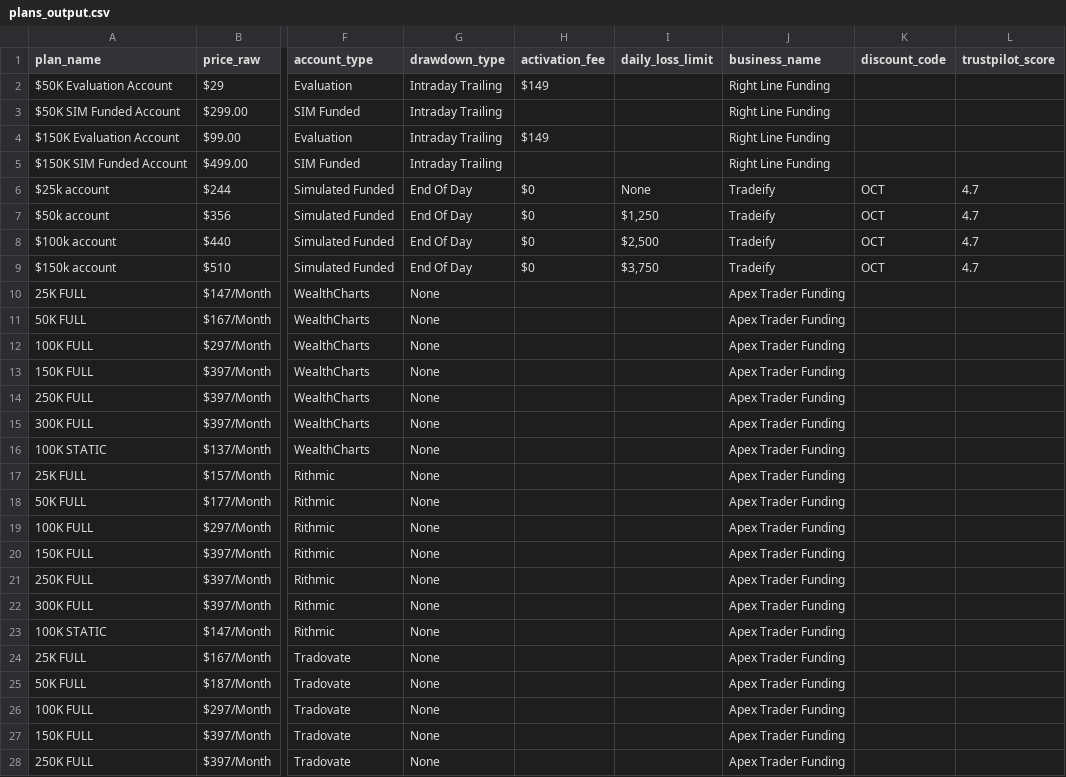
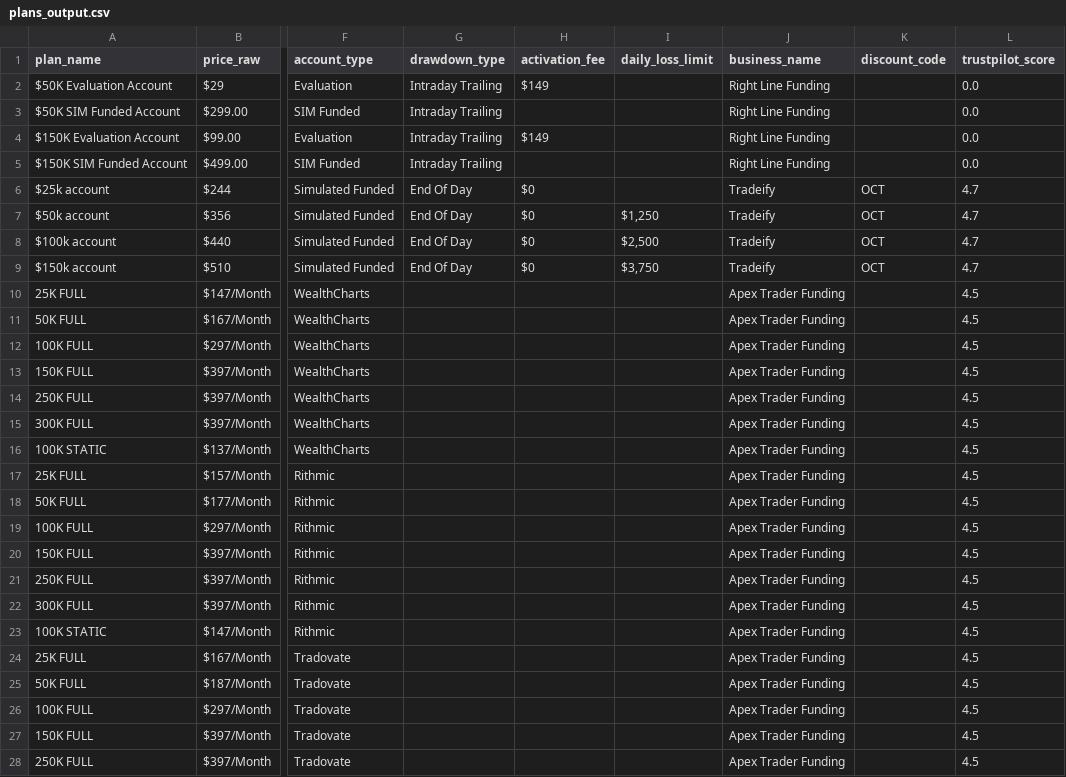
Before and after one commit to JustinLuft/propdatascraper, a CSV file: plans_output.csv, drawn as a sheet; only a part is shown, gaps mark what is left out; the diff covers the shown part only; the diff names each change by its address in the sheet, - before the commit and + after, or states it on an @@ line.

```diff
--- a/plans_output.csv
+++ b/plans_output.csv
-L2:L5 (trustpilot_score): (empty)
+L2:L5 (trustpilot_score): 0.0
-I6 (daily_loss_limit): None
+I6 (daily_loss_limit): (empty)
-G10:G28 (drawdown_type): None
+G10:G28 (drawdown_type): (empty)
-L10:L28 (trustpilot_score): (empty)
+L10:L28 (trustpilot_score): 4.5
```
Also changed, not shown: 18 edited cells elsewhere in this file.
